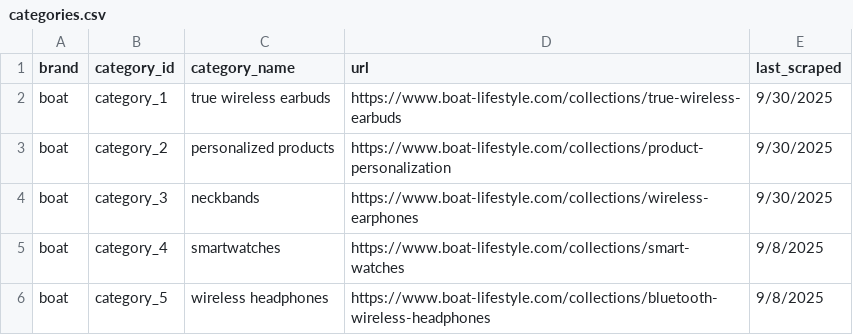
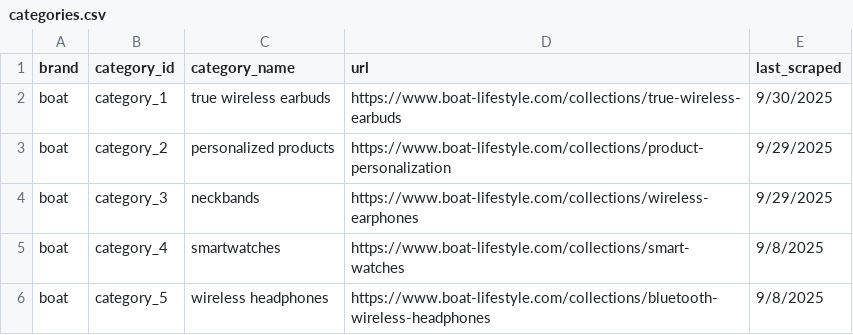
Before and after one commit to shruti2400/wearable_dataextraction, a CSV file: categories.csv, drawn as a sheet; only a part is shown.

Commit message:
categories changes

```diff
--- a/categories.csv
+++ b/categories.csv
@@ -2,4 +2,4 @@ brand,category_id,category_name,url,last_scraped
 boat,category_1,true wireless earbuds,https://www.boat-lifestyle.com/collections/true-wireless-earbuds,9/30/2025
-boat,category_2,personalized products,https://www.boat-lifestyle.com/collections/product-personalization,9/30/2025
-boat,category_3,neckbands,https://www.boat-lifestyle.com/collections/wireless-earphones,9/30/2025
+boat,category_2,personalized products,https://www.boat-lifestyle.com/collections/product-personalization,9/29/2025
+boat,category_3,neckbands,https://www.boat-lifestyle.com/collections/wireless-earphones,9/29/2025
 boat,category_4,smartwatches,https://www.boat-lifestyle.com/collections/smart-watches,9/8/2025
```
